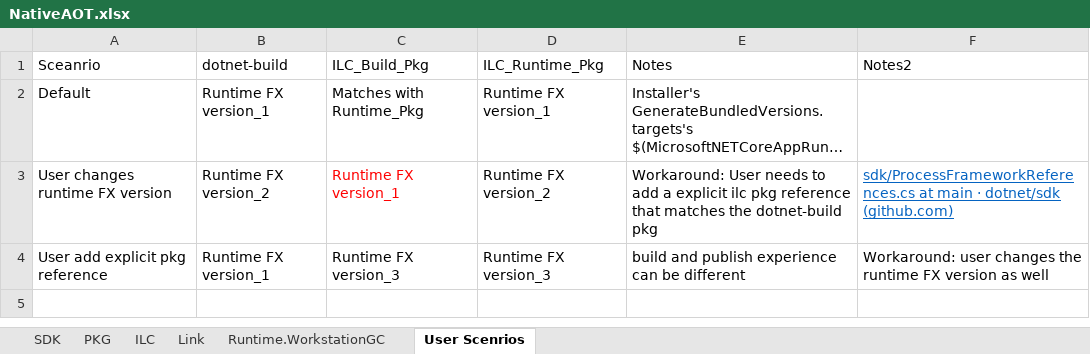
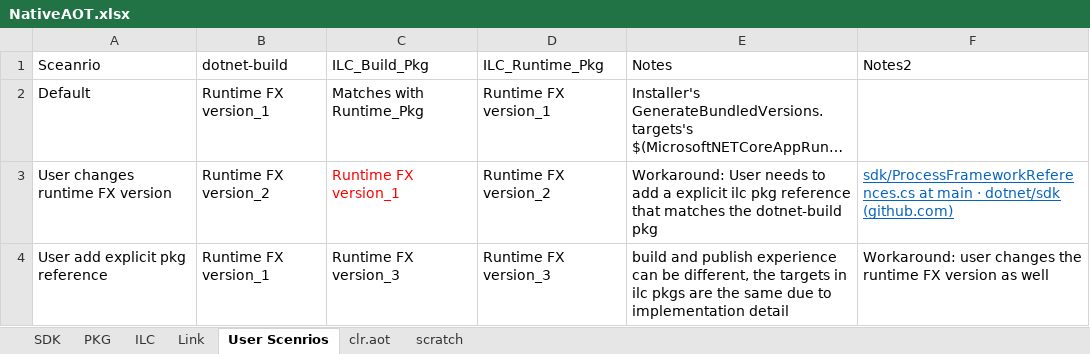
Before and after one commit to LakshanF/CSharp, an Excel workbook: src/aot/NativeAOT.xlsx, sheet User Scenrios, drawn as a sheet; long unchanged cells end in …; values as stored, in another font and other column widths than the file's, no borders; the diff names each change by its address in the sheet, - before the commit and + after, or states it on an @@ line.

```diff
--- a/src/aot/NativeAOT.xlsx (sheet User Scenrios)
+++ b/src/aot/NativeAOT.xlsx (sheet User Scenrios)
-sheet tab: Runtime.WorkstationGC
+sheet tab: scratch
+sheet tab: clr.aot
@@ sheet tab order changed: SDK | PKG | ILC | Link | User Scenrios | clr.aot | scratch @@
-E4 (Notes): …can be different
+E4 (Notes): …can be different, the targets in ilc pkgs are the same due to implementation detail
```
Also changed, not shown: sheet scratch, 1 other file.
